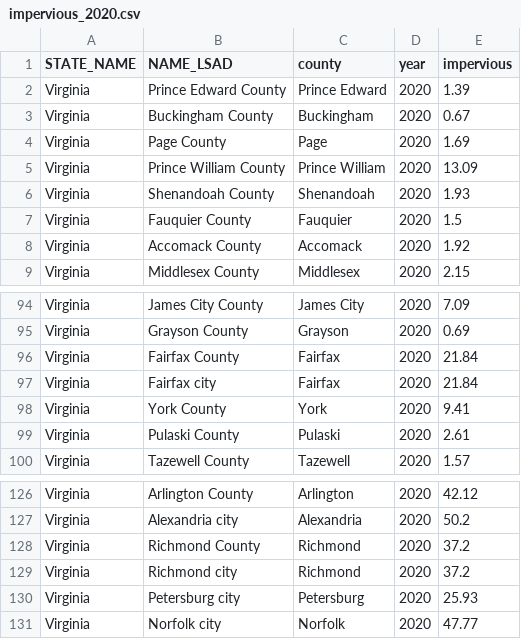
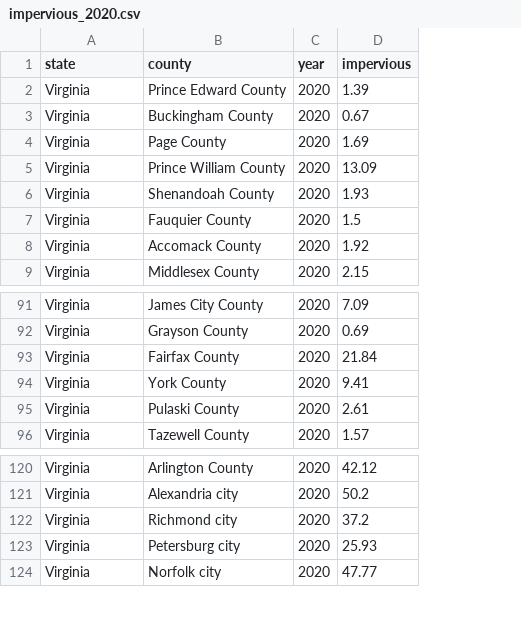
Before and after one commit to junyuchen929/Project-1, a CSV file: data/impervious_2020.csv, drawn as a sheet; only a part is shown, gaps mark what is left out; the diff covers the shown part only; the diff names each change by its address in the sheet, - before the commit and + after, or states it on an @@ line.

```diff
--- a/data/impervious_2020.csv
+++ b/data/impervious_2020.csv
-column C (county), rows 2-9: Prince Edward | Buckingham | Page | Prince William | Shenandoah | Fauquier | Accomack | Middlesex; rows 94-96: James City | Grayson | Fairfax; rows 98-100: York | Pulaski | Tazewell; rows 126-127: Arlington | Alexandria; rows 129-131: Richmond | Petersburg | Norfolk
-A1: STATE_NAME
+A1: state
-B1: NAME_LSAD
+B1: county
-row 97: Virginia | Fairfax city | Fairfax | 2020 | 21.84
-row 128: Virginia | Richmond County | Richmond | 2020 | 37.2
```
Also changed, not shown: 8 removed rows elsewhere in this file, data/impervious_2000.csv, data/impervious_2010.csv, 16 other files.
